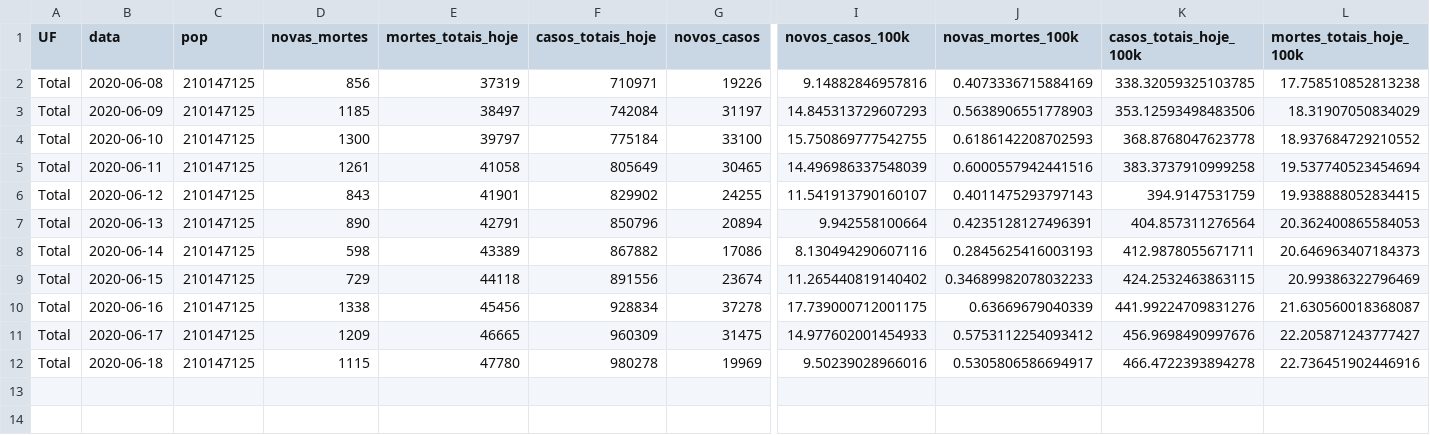
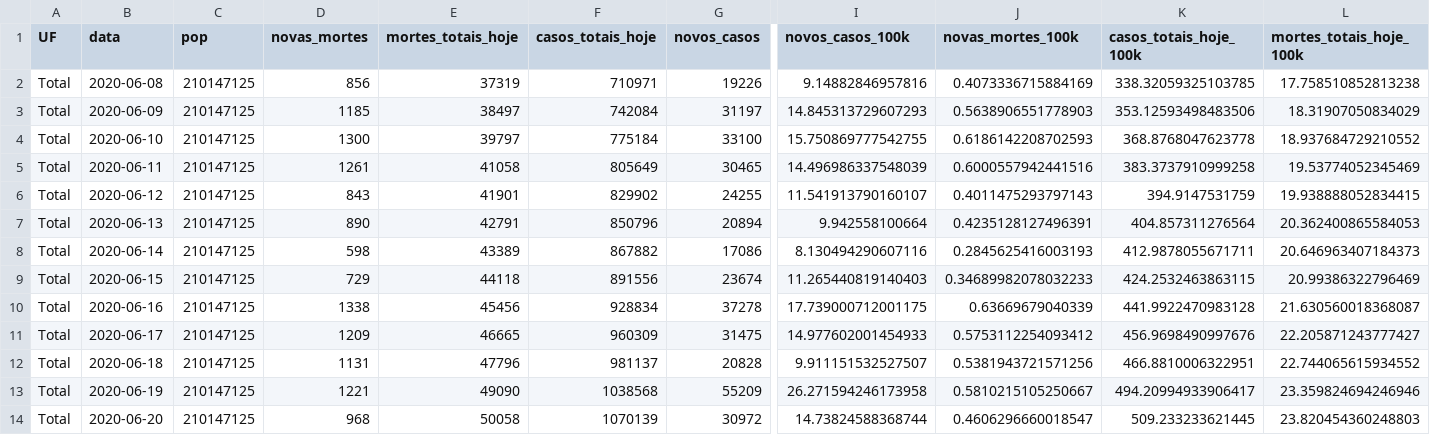
Before and after one commit to ducroquet/databases, a CSV file: dados-total.csv, drawn as a sheet; only a part is shown, gaps mark what is left out; rows hold the shown columns only; the diff names each change by its address in the sheet, - before the commit and + after, or states it on an @@ line.

Commit message:
dados novos

```diff
--- a/dados-total.csv
+++ b/dados-total.csv
-L5 (mortes_totais_hoje_100k): 19.537740523454694
+L5 (mortes_totais_hoje_100k): 19.53774052345469
-I9 (novos_casos_100k): 11.265440819140402
+I9 (novos_casos_100k): 11.265440819140403
-K10 (casos_totais_hoje_100k): 441.99224709831276
+K10 (casos_totais_hoje_100k): 441.9922470983128
-D12 (novas_mortes): 1115
+D12 (novas_mortes): 1131
-E12 (mortes_totais_hoje): 47780
+E12 (mortes_totais_hoje): 47796
-F12 (casos_totais_hoje): 980278
+F12 (casos_totais_hoje): 981137
-G12 (novos_casos): 19969
+G12 (novos_casos): 20828
-I12 (novos_casos_100k): 9.50239028966016
+I12 (novos_casos_100k): 9.911151532527507
-J12 (novas_mortes_100k): 0.5305806586694917
+J12 (novas_mortes_100k): 0.5381943721571256
-K12 (casos_totais_hoje_100k): 466.4722393894278
+K12 (casos_totais_hoje_100k): 466.8810006322951
-L12 (mortes_totais_hoje_100k): 22.736451902446916
+L12 (mortes_totais_hoje_100k): 22.744065615934552
+row 13: Total | 2020-06-19 | 210147125 | 1221 | 49090 | 1038568 | 55209 | 26.271594246173958 | 0.5810215105250667 | 494.20994933906417 | 23.359824694246946
+row 14: Total | 2020-06-20 | 210147125 | 968 | 50058 | 1070139 | 30972 | 14.73824588368744 | 0.4606296660018547 | 509.233233621445 | 23.820454360248803
```
